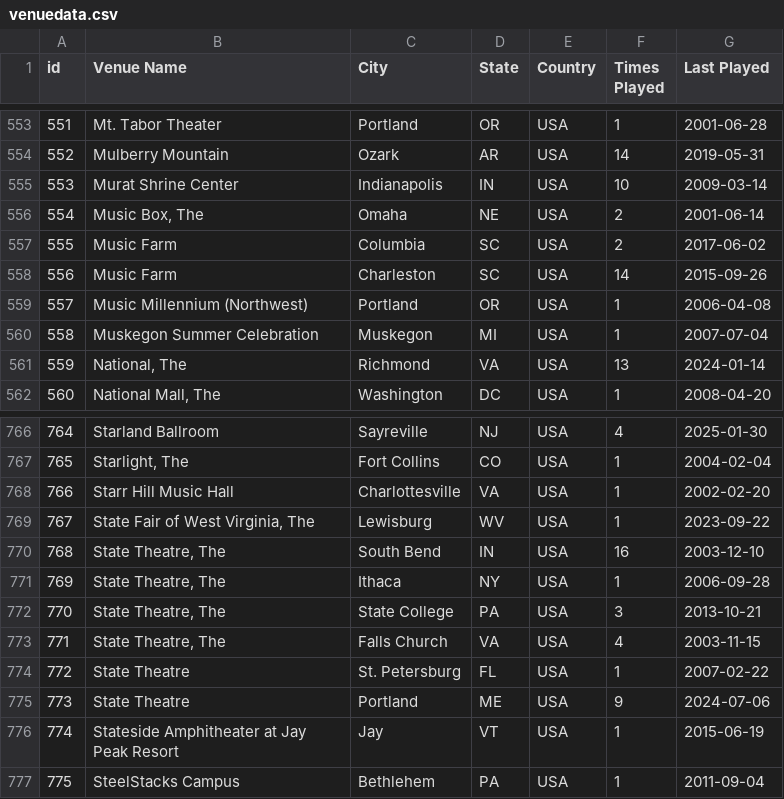
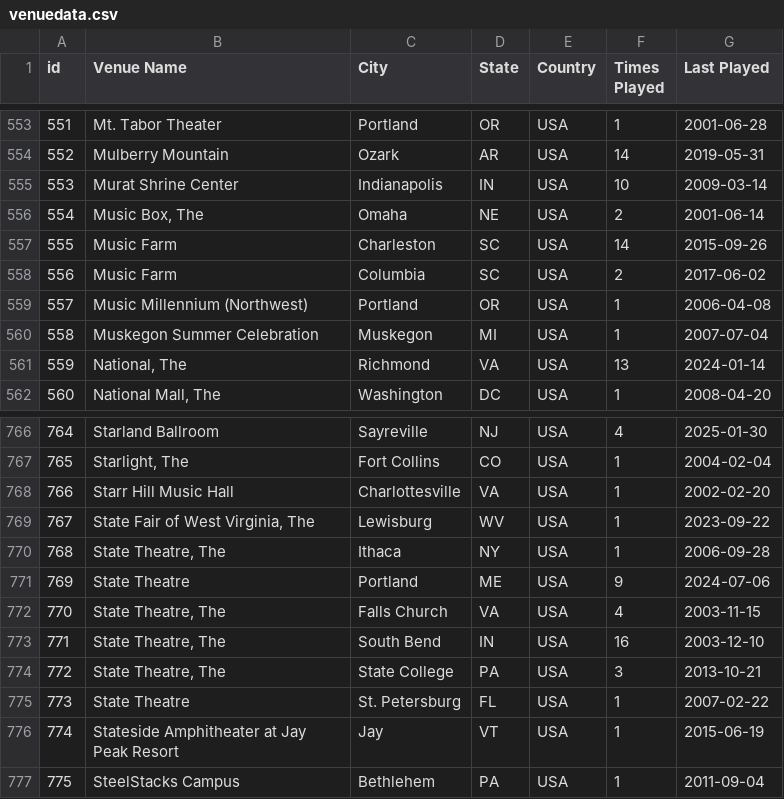
Before and after one commit to connorkitchings/Concerts, a CSV file: Data/UM/From Web/venuedata.csv, drawn as a sheet; only a part is shown, gaps mark what is left out; the diff covers the shown part only.

```diff
--- a/Data/UM/From Web/venuedata.csv
+++ b/Data/UM/From Web/venuedata.csv
@@ -556,4 +556,4 @@ id,Venue Name,City,State,Country,Times Played,Last Played
 554,"Music Box, The",Omaha,NE,USA,2,2001-06-14
-555,Music Farm,Columbia,SC,USA,2,2017-06-02
-556,Music Farm,Charleston,SC,USA,14,2015-09-26
+555,Music Farm,Charleston,SC,USA,14,2015-09-26
+556,Music Farm,Columbia,SC,USA,2,2017-06-02
 557,Music Millennium (Northwest),Portland,OR,USA,1,2006-04-08
@@ -769,8 +769,8 @@ id,Venue Name,City,State,Country,Times Played,Last Played
 767,"State Fair of West Virginia, The",Lewisburg,WV,USA,1,2023-09-22
-768,"State Theatre, The",South Bend,IN,USA,16,2003-12-10
-769,"State Theatre, The",Ithaca,NY,USA,1,2006-09-28
-770,"State Theatre, The",State College,PA,USA,3,2013-10-21
-771,"State Theatre, The",Falls Church,VA,USA,4,2003-11-15
-772,State Theatre,St. Petersburg,FL,USA,1,2007-02-22
-773,State Theatre,Portland,ME,USA,9,2024-07-06
+768,"State Theatre, The",Ithaca,NY,USA,1,2006-09-28
+769,State Theatre,Portland,ME,USA,9,2024-07-06
+770,"State Theatre, The",Falls Church,VA,USA,4,2003-11-15
+771,"State Theatre, The",South Bend,IN,USA,16,2003-12-10
+772,"State Theatre, The",State College,PA,USA,3,2013-10-21
+773,State Theatre,St. Petersburg,FL,USA,1,2007-02-22
 774,Stateside Amphitheater at Jay Peak Resort,Jay,VT,USA,1,2015-06-19
```
Also changed, not shown: 89 edited cells elsewhere in this file, Data/Phish/From Web/showdata.csv.
